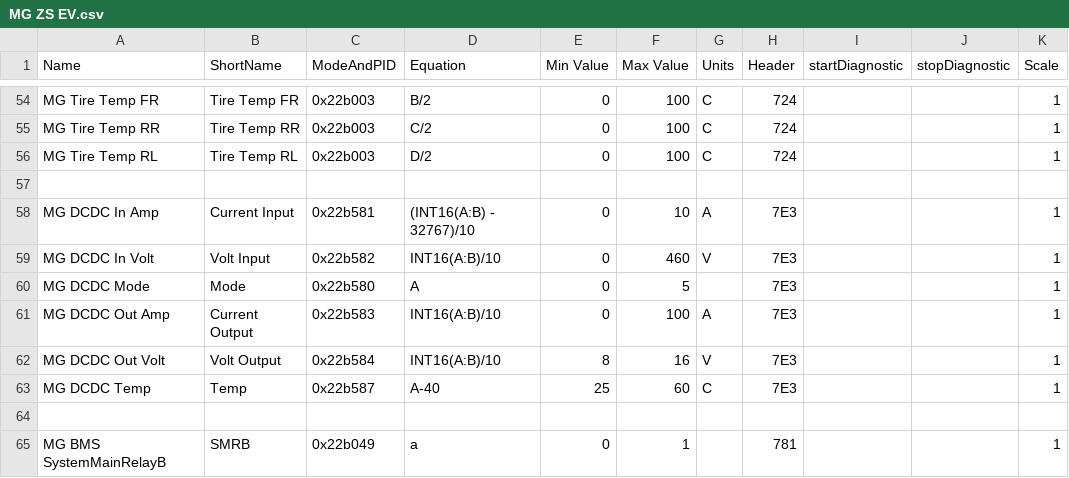
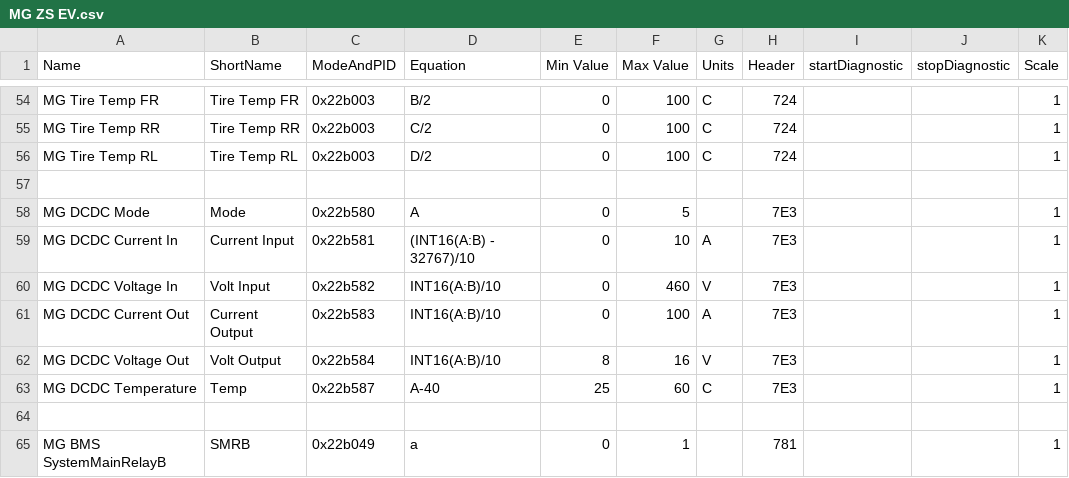
Before and after one commit to peternixon/MG-EV-OBD-PID, a CSV file: extendedpids/MG ZS EV.csv, drawn as a sheet; only a part is shown, gaps mark what is left out.

Commit message:
Tweak some DCDC naming

```diff
--- a/extendedpids/MG ZS EV.csv
+++ b/extendedpids/MG ZS EV.csv
@@ -57,8 +57,8 @@
 
-"MG DCDC In Amp","Current Input","0x22b581","(INT16(A:B) - 32767)/10",0,10,"A","7E3","","",1
-"MG DCDC In Volt","Volt Input","0x22b582","INT16(A:B)/10",0,460,"V","7E3","","",1
 "MG DCDC Mode","Mode","0x22b580","A",0,5,"","7E3","","",1
-"MG DCDC Out Amp","Current Output","0x22b583","INT16(A:B)/10",0,100,"A","7E3","","",1
-"MG DCDC Out Volt","Volt Output","0x22b584","INT16(A:B)/10",8,16,"V","7E3","","",1
-"MG DCDC Temp","Temp","0x22b587","A-40",25,60,"C","7E3","","",1
+"MG DCDC Current In","Current Input","0x22b581","(INT16(A:B) - 32767)/10",0,10,"A","7E3","","",1
+"MG DCDC Voltage In","Volt Input","0x22b582","INT16(A:B)/10",0,460,"V","7E3","","",1
+"MG DCDC Current Out","Current Output","0x22b583","INT16(A:B)/10",0,100,"A","7E3","","",1
+"MG DCDC Voltage Out","Volt Output","0x22b584","INT16(A:B)/10",8,16,"V","7E3","","",1
+"MG DCDC Temperature","Temp","0x22b587","A-40",25,60,"C","7E3","","",1
 
```
